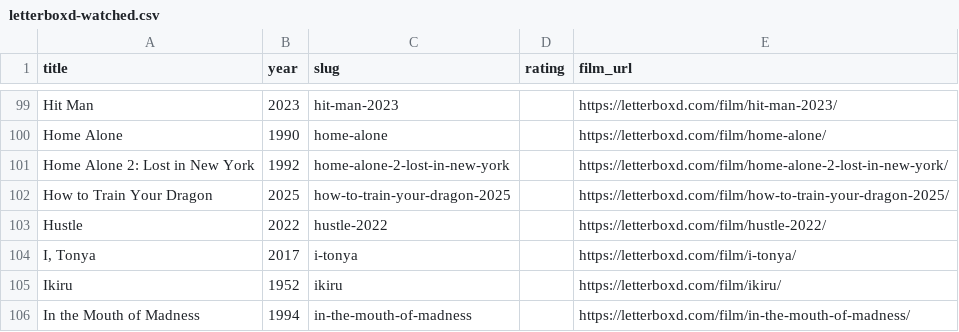
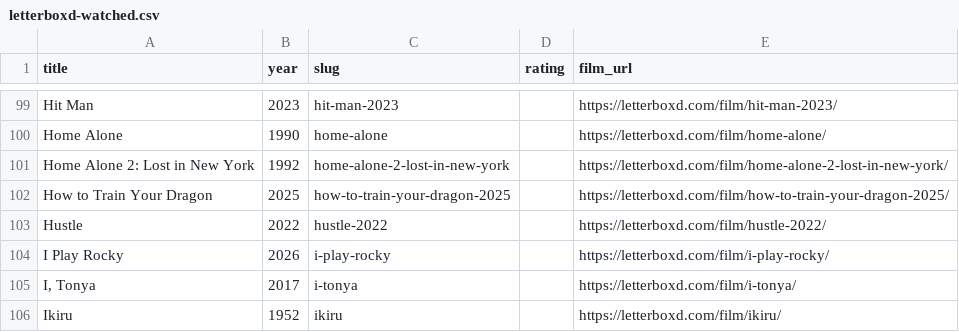
Before and after one commit to lhleap07-del/letterboxd-diary, a CSV file: images/letterboxd-watched.csv, drawn as a sheet; only a part is shown, gaps mark what is left out; the shorter side is filled out with more unchanged rows; the diff names each change by its address in the sheet, - before the commit and + after, or states it on an @@ line.

```diff
--- a/images/letterboxd-watched.csv
+++ b/images/letterboxd-watched.csv
+row 104: I Play Rocky | 2026 | i-play-rocky |  | https://letterboxd.com/film/i-play-rocky/
```
Also changed, not shown: images/letterboxd-diary.csv, 9 other files.
